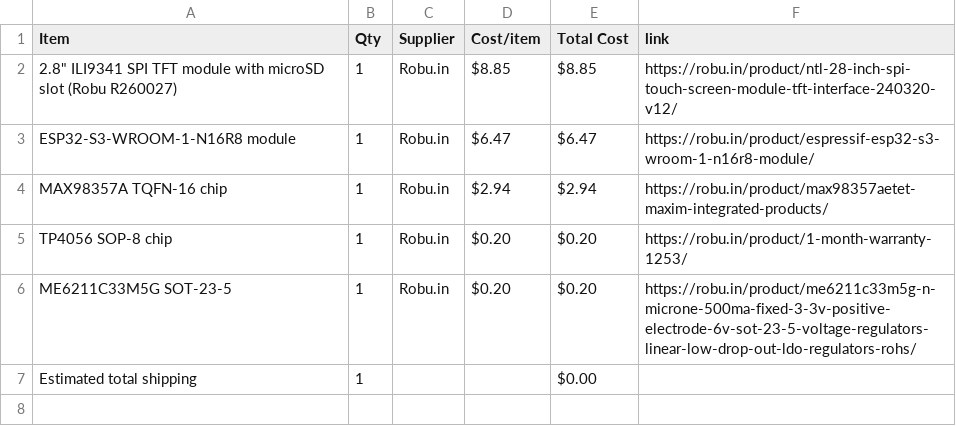
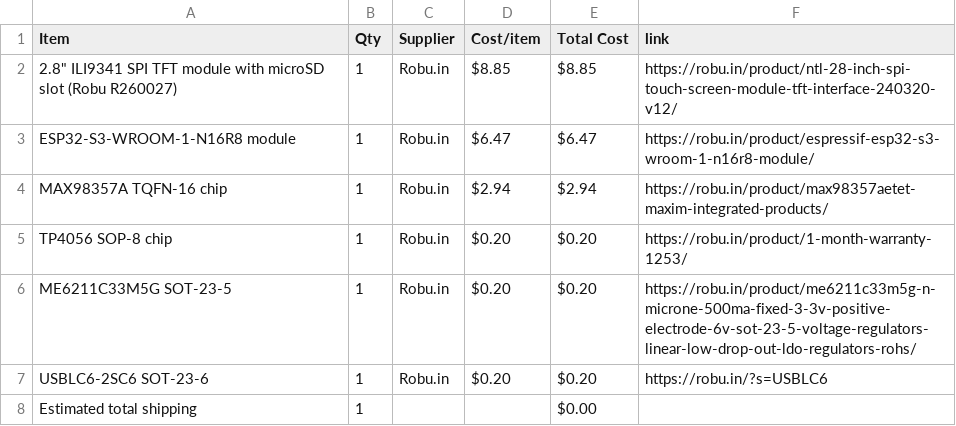
Before and after one commit to rafay-069/retro-controller-, a CSV file: BOM.csv, drawn as a sheet; the diff names each change by its address in the sheet, - before the commit and + after, or states it on an @@ line.

Commit message:
Sync rafay game controller from Half Life

```diff
--- a/BOM.csv
+++ b/BOM.csv
+row 7: USBLC6-2SC6 SOT-23-6 | 1 | Robu.in | $0.20 | $0.20 | https://robu.in/?s=USBLC6
```
